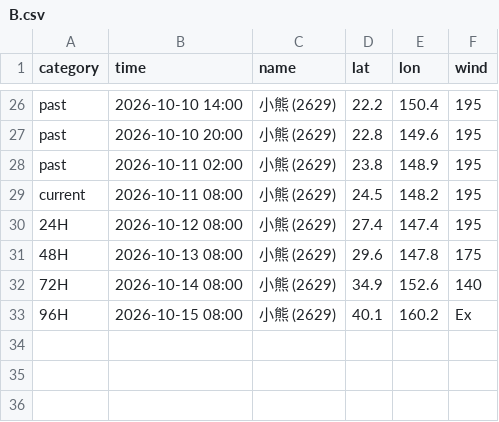
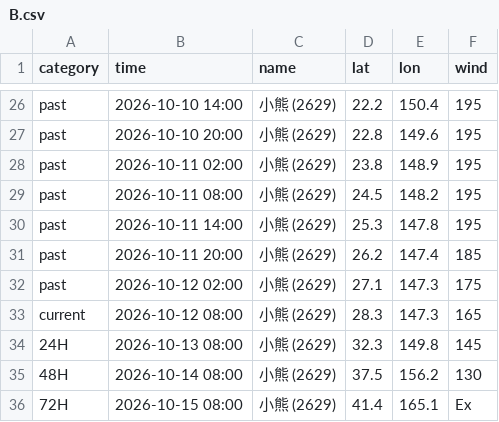
Before and after one commit to macaosso/MSSO, a CSV file: TCdata/B.csv, drawn as a sheet; only a part is shown, gaps mark what is left out.

Commit message:
更新 B.csv

```diff
--- a/TCdata/B.csv
+++ b/TCdata/B.csv
@@ -28,6 +28,9 @@ past,2026-10-10 20:00,小熊 (2629),22.8,149.6,195
 past,2026-10-11 02:00,小熊 (2629),23.8,148.9,195
-current,2026-10-11 08:00,小熊 (2629),24.5,148.2,195
-24H,2026-10-12 08:00,小熊 (2629),27.4,147.4,195
-48H,2026-10-13 08:00,小熊 (2629),29.6,147.8,175
-72H,2026-10-14 08:00,小熊 (2629),34.9,152.6,140
-96H,2026-10-15 08:00,小熊 (2629),40.1,160.2,Ex
+past,2026-10-11 08:00,小熊 (2629),24.5,148.2,195
+past,2026-10-11 14:00,小熊 (2629),25.3,147.8,195
+past,2026-10-11 20:00,小熊 (2629),26.2,147.4,185
+past,2026-10-12 02:00,小熊 (2629),27.1,147.3,175
+current,2026-10-12 08:00,小熊 (2629),28.3,147.3,165
+24H,2026-10-13 08:00,小熊 (2629),32.3,149.8,145
+48H,2026-10-14 08:00,小熊 (2629),37.5,156.2,130
+72H,2026-10-15 08:00,小熊 (2629),41.4,165.1,Ex
```
